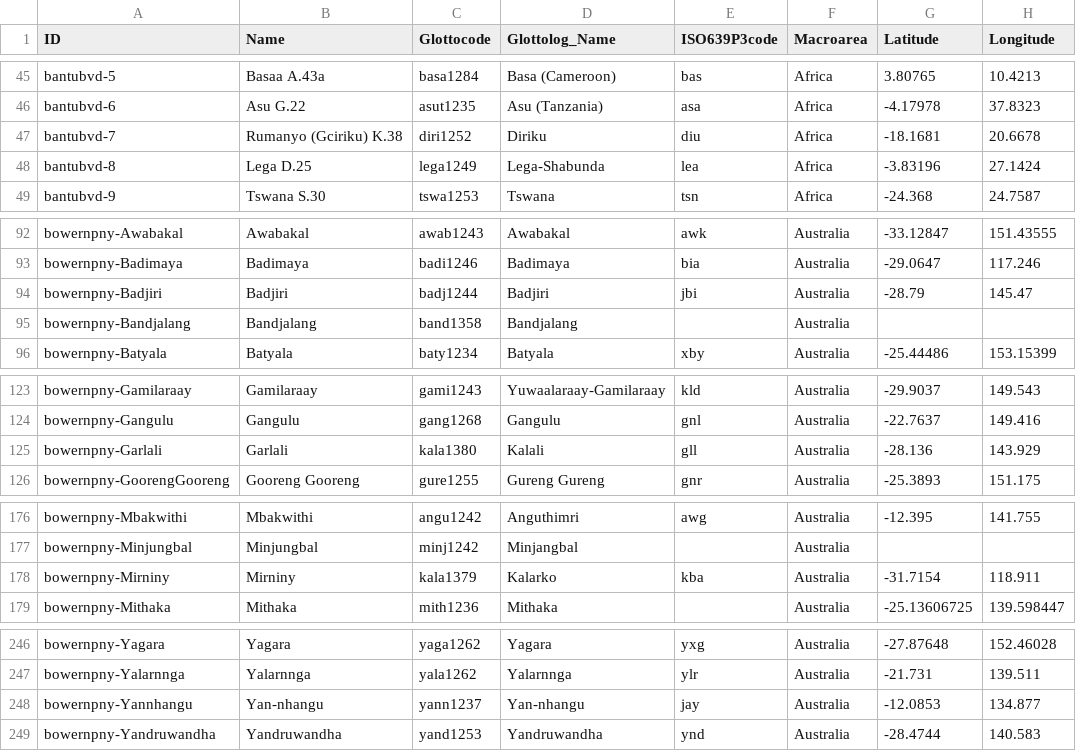
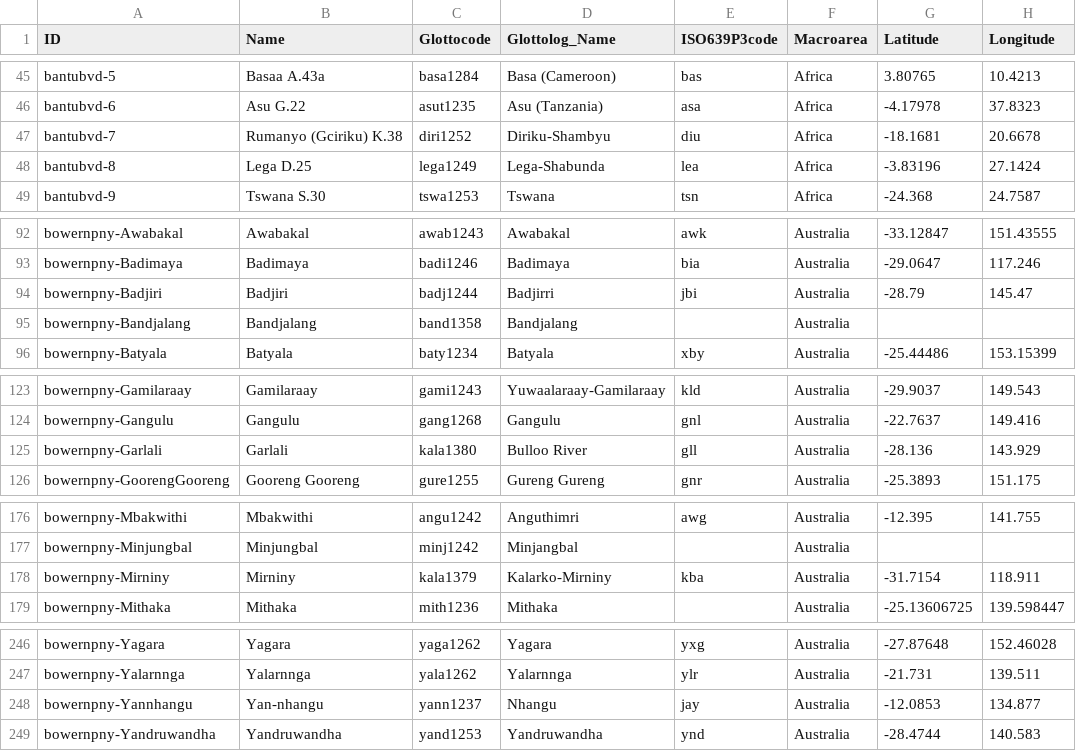
Before and after one commit to clics/clicsbp, a CSV file: cldf/languages.csv, drawn as a sheet; only a part is shown, gaps mark what is left out; the diff covers the shown part only; the diff names each change by its address in the sheet, - before the commit and + after, or states it on an @@ line.

```diff
--- a/cldf/languages.csv
+++ b/cldf/languages.csv
-D47 (Glottolog_Name): Diriku
+D47 (Glottolog_Name): Diriku-Shambyu
-D94 (Glottolog_Name): Badjiri
+D94 (Glottolog_Name): Badjirri
-D125 (Glottolog_Name): Kalali
+D125 (Glottolog_Name): Bulloo River
-D178 (Glottolog_Name): Kalarko
+D178 (Glottolog_Name): Kalarko-Mirniny
-D248 (Glottolog_Name): Yan-nhangu
+D248 (Glottolog_Name): Nhangu
```
Also changed, not shown: 14 added rows, 1 removed row and 8 edited cells elsewhere in this file, cldf/parameters.csv, etc/concepts.tsv, 14 other files.
